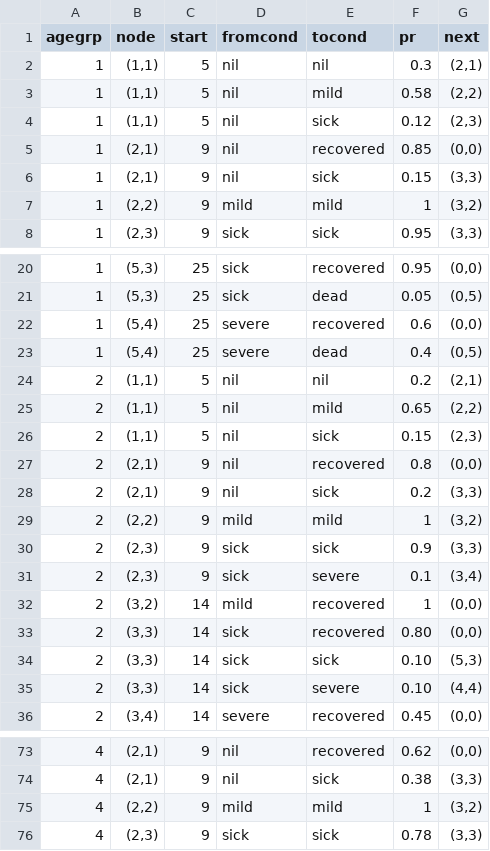
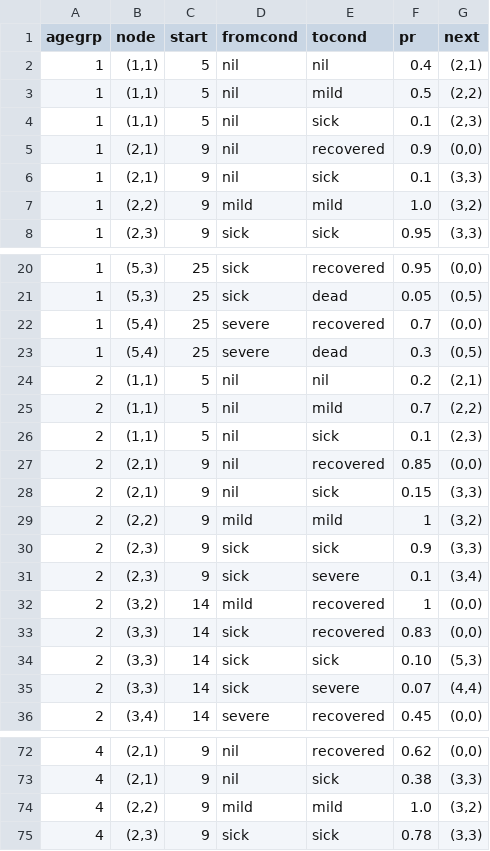
Before and after one commit to lewisl/CovidSim, a CSV file: parameters/dec_tree_all_25.csv, drawn as a sheet; only a part is shown, gaps mark what is left out; the diff covers the shown part only.

```diff
--- a/parameters/dec_tree_all_25.csv
+++ b/parameters/dec_tree_all_25.csv
@@ -1,8 +1,8 @@
 agegrp,node   ,start,fromcond,tocond   ,pr      ,next
-1     ,"(1,1)",5    ,nil     ,nil      ,0.3     ,"(2,1)"
-1     ,"(1,1)",5    ,nil     ,mild     ,0.58    ,"(2,2)"
-1     ,"(1,1)",5    ,nil     ,sick     ,0.12    ,"(2,3)"
-1     ,"(2,1)",9    ,nil     ,recovered,0.85    ,"(0,0)"
-1     ,"(2,1)",9    ,nil     ,sick     ,0.15    ,"(3,3)"
-1     ,"(2,2)",9    ,mild    ,mild     ,1       ,"(3,2)"
+1     ,"(1,1)",5    ,nil     ,nil      ,0.4     ,"(2,1)"
+1     ,"(1,1)",5    ,nil     ,mild     ,0.5    ,"(2,2)"
+1     ,"(1,1)",5    ,nil     ,sick     ,0.1    ,"(2,3)"
+1     ,"(2,1)",9    ,nil     ,recovered,0.9    ,"(0,0)"
+1     ,"(2,1)",9    ,nil     ,sick     ,0.1    ,"(3,3)"
+1     ,"(2,2)",9    ,mild    ,mild     ,1.0       ,"(3,2)"
 1     ,"(2,3)",9    ,sick    ,sick     ,0.95    ,"(3,3)"
@@ -21,9 +21,9 @@
 1     ,"(5,3)",25   ,sick    ,dead     ,0.05    ,"(0,5)"
-1     ,"(5,4)",25   ,severe  ,recovered,0.6     ,"(0,0)"
-1     ,"(5,4)",25   ,severe  ,dead     ,0.4     ,"(0,5)"
+1     ,"(5,4)",25   ,severe  ,recovered,0.7     ,"(0,0)"
+1     ,"(5,4)",25   ,severe  ,dead     ,0.3     ,"(0,5)"
 2     ,"(1,1)",5    ,nil     ,nil      ,0.2     ,"(2,1)"
-2     ,"(1,1)",5    ,nil     ,mild     ,0.65    ,"(2,2)"
-2     ,"(1,1)",5    ,nil     ,sick     ,0.15    ,"(2,3)"
-2     ,"(2,1)",9    ,nil     ,recovered,0.8     ,"(0,0)"
-2     ,"(2,1)",9    ,nil     ,sick     ,0.2     ,"(3,3)"
+2     ,"(1,1)",5    ,nil     ,mild     ,0.7    ,"(2,2)"
+2     ,"(1,1)",5    ,nil     ,sick     ,0.1    ,"(2,3)"
+2     ,"(2,1)",9    ,nil     ,recovered,0.85     ,"(0,0)"
+2     ,"(2,1)",9    ,nil     ,sick     ,0.15     ,"(3,3)"
 2     ,"(2,2)",9    ,mild    ,mild     ,1       ,"(3,2)"
@@ -32,5 +32,5 @@
 2     ,"(3,2)",14   ,mild    ,recovered,1       ,"(0,0)"
-2     ,"(3,3)",14   ,sick    ,recovered,0.80    ,"(0,0)"
+2     ,"(3,3)",14   ,sick    ,recovered,0.83    ,"(0,0)"
 2     ,"(3,3)",14   ,sick    ,sick     ,0.10    ,"(5,3)"
-2     ,"(3,3)",14   ,sick    ,severe   ,0.10    ,"(4,4)"
+2     ,"(3,3)",14   ,sick    ,severe   ,0.07    ,"(4,4)"
 2     ,"(3,4)",14   ,severe  ,recovered,0.45    ,"(0,0)"
@@ -74,3 +73,3 @@
 4     ,"(2,1)",9    ,nil     ,sick     ,0.38    ,"(3,3)"
-4     ,"(2,2)",9    ,mild    ,mild     ,1       ,"(3,2)"
+4     ,"(2,2)",9    ,mild    ,mild     ,1.0       ,"(3,2)"
 4     ,"(2,3)",9    ,sick    ,sick     ,0.78    ,"(3,3)"
```
Also changed, not shown: 1 removed row and 21 edited cells elsewhere in this file, 4 other files.
